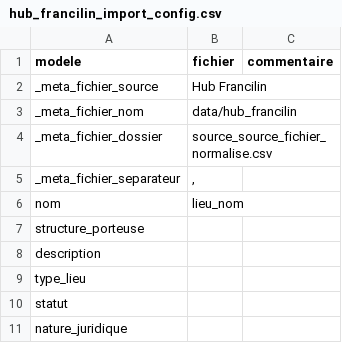
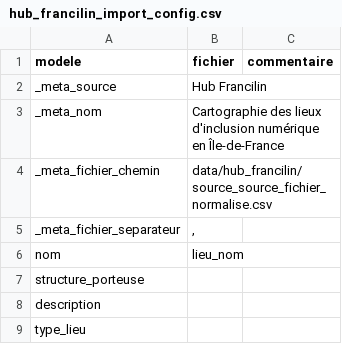
Before and after one commit to betagouv/Aidants_Connect_Carto, a CSV file: data/hub_francilin/hub_francilin_import_config.csv, drawn as a sheet; only a part is shown; the shorter side is filled out with more unchanged rows.

Commit message:
Import config as csv for Region datasets

```diff
--- a/data/hub_francilin/hub_francilin_import_config.csv
+++ b/data/hub_francilin/hub_francilin_import_config.csv
@@ -1,5 +1,5 @@
 modele,fichier,commentaire
-_meta_fichier_source,Hub Francilin,
-_meta_fichier_nom,"data/hub_francilin",
-_meta_fichier_dossier,"source_source_fichier_normalise.csv",
+_meta_source,Hub Francilin,
+_meta_nom,"Cartographie des lieux d'inclusion numérique en Île-de-France",
+_meta_fichier_chemin,"data/hub_francilin/source_source_fichier_normalise.csv",
 _meta_fichier_separateur,",",
```
Also changed, not shown: data/blank_import_config.csv, data/hub_hinaura/hub_hinaura_import_config.csv, 21 other files.
